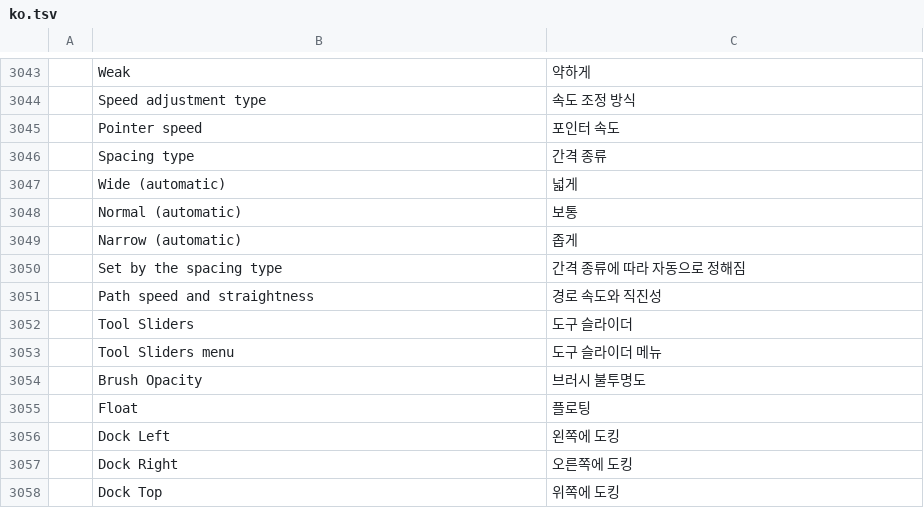
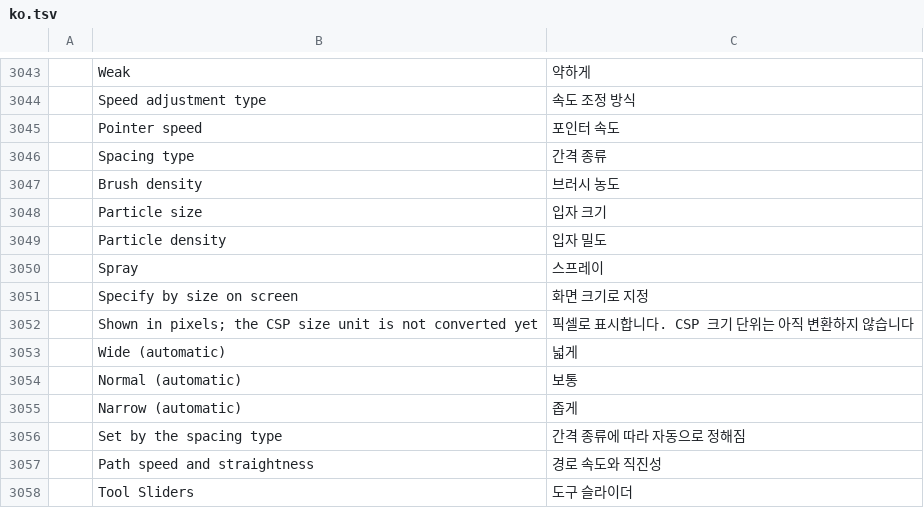
Before and after one commit to NK-Studio/prism, a TSV file: crates/ui-egui/src/i18n/ko.tsv, drawn as a sheet; only a part is shown, gaps mark what is left out; the shorter side is filled out with more unchanged rows; the diff names each change by its address in the sheet, - before the commit and + after, or states it on an @@ line.

```diff
--- a/crates/ui-egui/src/i18n/ko.tsv
+++ b/crates/ui-egui/src/i18n/ko.tsv
+row 3047:  | Brush density | 브러시 농도
+row 3048:  | Particle size | 입자 크기
+row 3049:  | Particle density | 입자 밀도
+row 3050:  | Spray | 스프레이
+row 3051:  | Specify by size on screen | 화면 크기로 지정
+row 3052:  | Shown in pixels; the CSP size unit is not converted yet | 픽셀로 표시합니다. CSP 크기 단위는 아직 변환하지 않습니다
```
Also changed, not shown: 3 other files.
